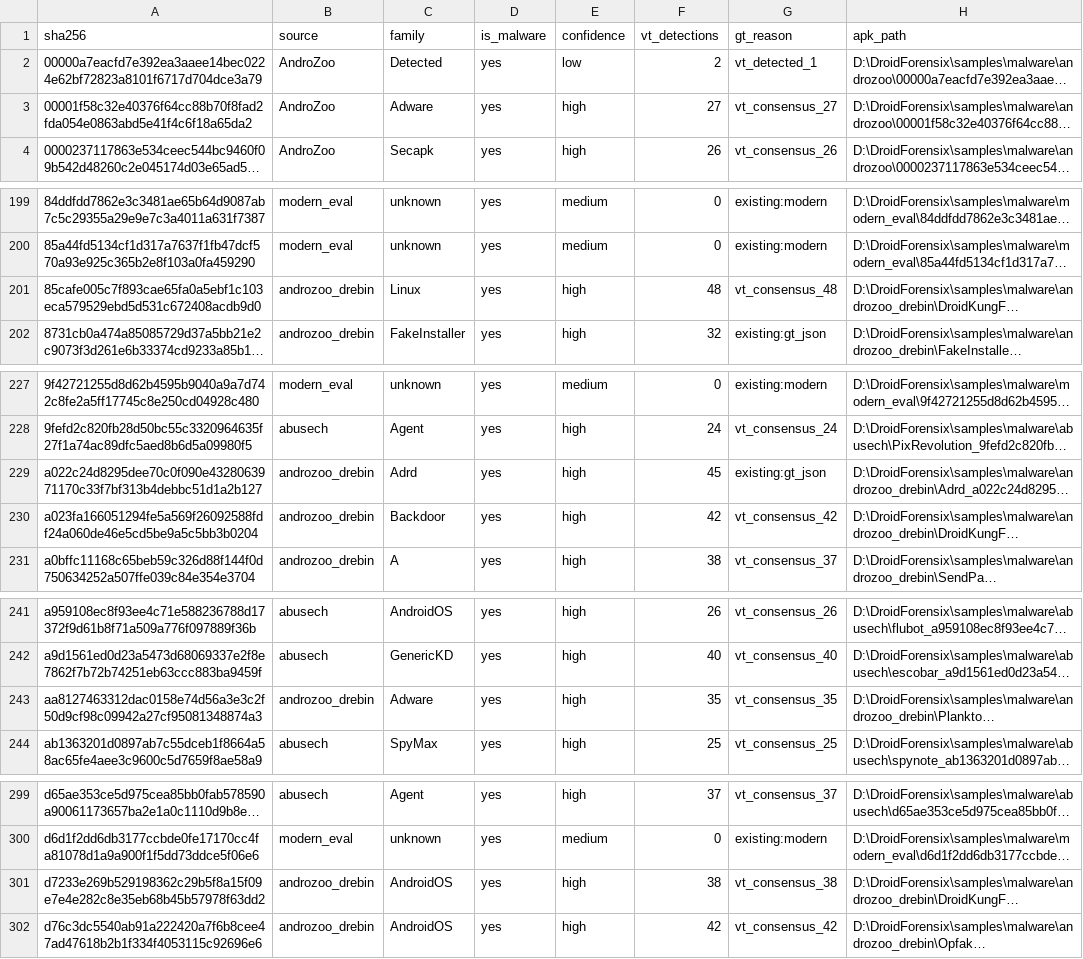
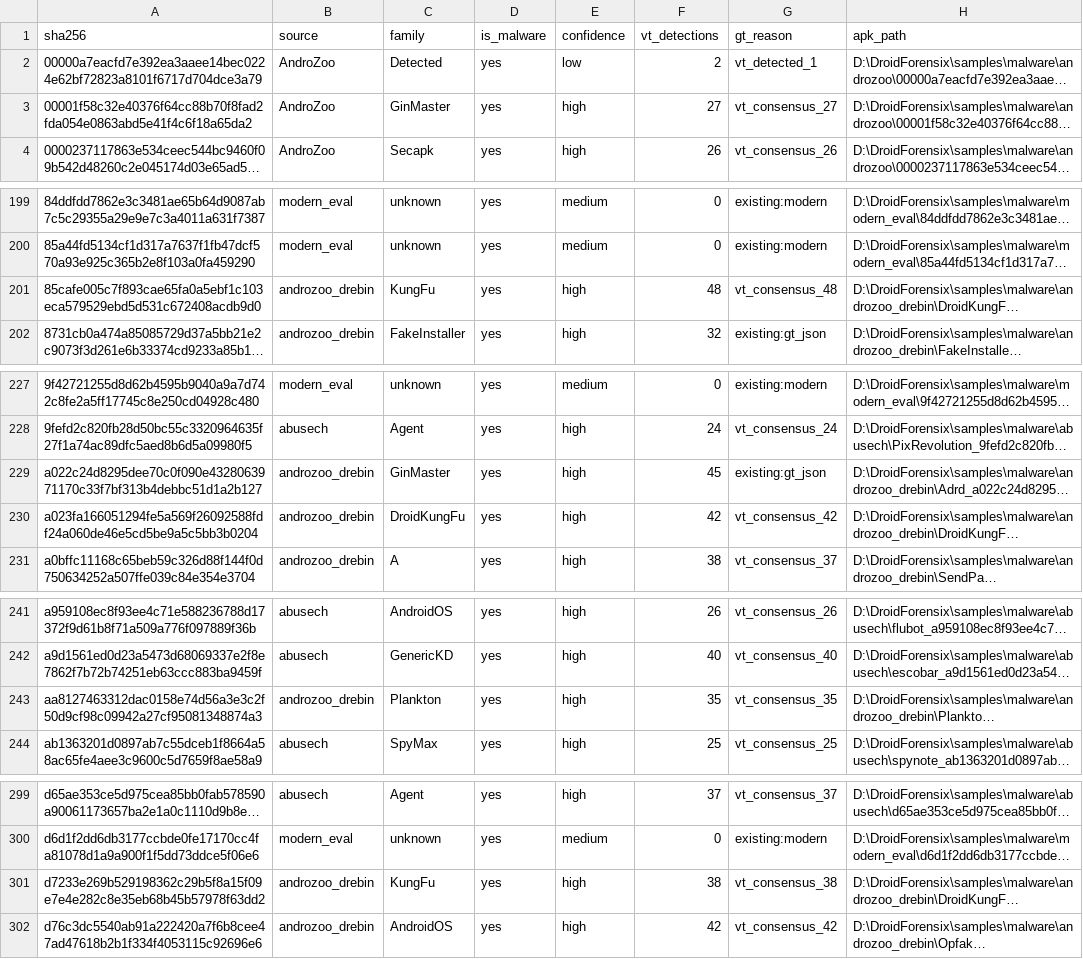
Before and after one commit to DarshakPatel2004/project-zero, a CSV file: ground_truth_all.csv, drawn as a sheet; only a part is shown, gaps mark what is left out; long unchanged cells end in …; the diff names each change by its address in the sheet, - before the commit and + after, or states it on an @@ line.

Commit message:
fix(ground-truth): correct 6 mislabeled samples via temporal C2 analysis
Corrected labels based on domain infrastructure analysis:
- 00001f58c32e: Adware -> GinMaster (guohead.com C2)
- 85cafe005c7f: Linux -> KungFu (phonego8.com premium SMS)
- a022c24d8295: Adrd -> GinMaster (icittys.com ad fraud)
- a023fa166051: Backdoor -> DroidKungFu (adsmogo.com ad SDK)
- aa8127463312: Adware -> Plankton (mydas.mobi ad SDK)
- d7233e269b52: AndroidOS -> KungFu (gongfu-android.com C2)

Validation: 132/359 correct (36.8%), 34 FPs (9.5%)
Previous: 126/359 correct (35.1%), 40 FPs (11.1%)

```diff
--- a/ground_truth_all.csv
+++ b/ground_truth_all.csv
-C3 (family): Adware
+C3 (family): GinMaster
-C201 (family): Linux
+C201 (family): KungFu
-C229 (family): Adrd
+C229 (family): GinMaster
-C230 (family): Backdoor
+C230 (family): DroidKungFu
-C243 (family): Adware
+C243 (family): Plankton
-C301 (family): AndroidOS
+C301 (family): KungFu
```
Also changed, not shown: 1 other file.
